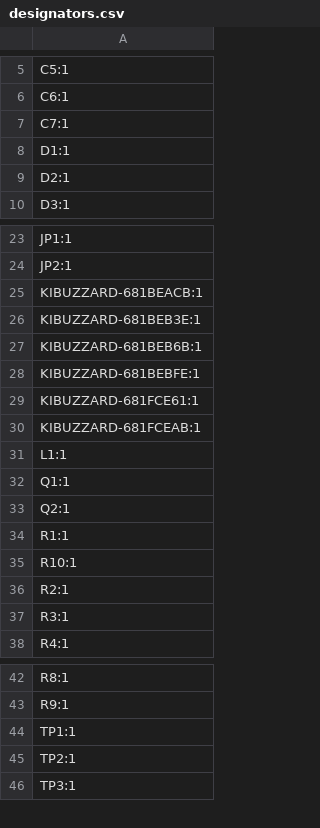
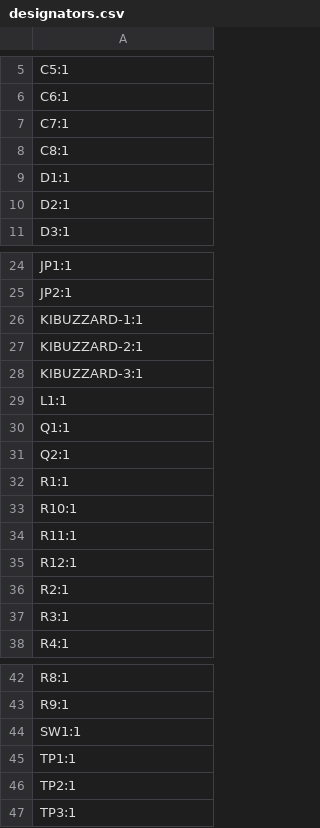
Before and after one commit to TehoorMarjan/grannyclock, a CSV file: PCB/ClockV1/production/designators.csv, drawn as a sheet; only a part is shown, gaps mark what is left out.

```diff
--- a/PCB/ClockV1/production/designators.csv
+++ b/PCB/ClockV1/production/designators.csv
@@ -7,2 +7,3 @@ C6:1
 C7:1
+C8:1
 D1:1
@@ -24,8 +25,5 @@ JP1:1
 JP2:1
-KIBUZZARD-681BEACB:1
-KIBUZZARD-681BEB3E:1
-KIBUZZARD-681BEB6B:1
-KIBUZZARD-681BEBFE:1
-KIBUZZARD-681FCE61:1
-KIBUZZARD-681FCEAB:1
+KIBUZZARD-1:1
+KIBUZZARD-2:1
+KIBUZZARD-3:1
 L1:1
@@ -35,2 +33,4 @@ R1:1
 R10:1
+R11:1
+R12:1
 R2:1
@@ -43,2 +43,3 @@ R8:1
 R9:1
+SW1:1
 TP1:1
```
Also changed, not shown: PCB/ClockV1/production/bom.csv, PCB/ClockV1/production/positions.csv, 9 other files.
